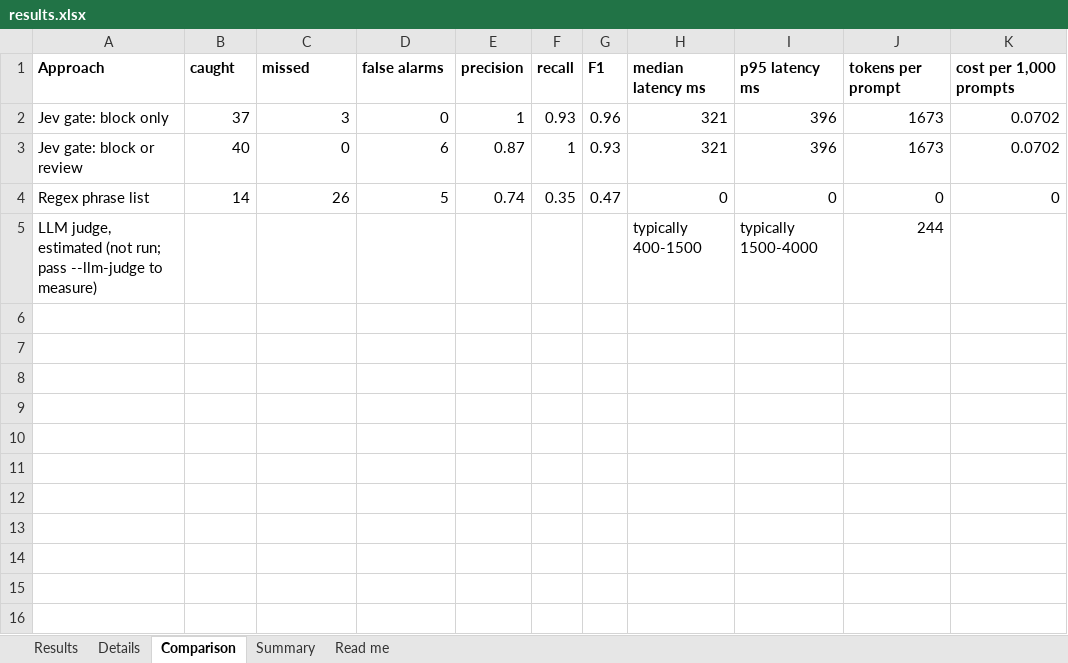
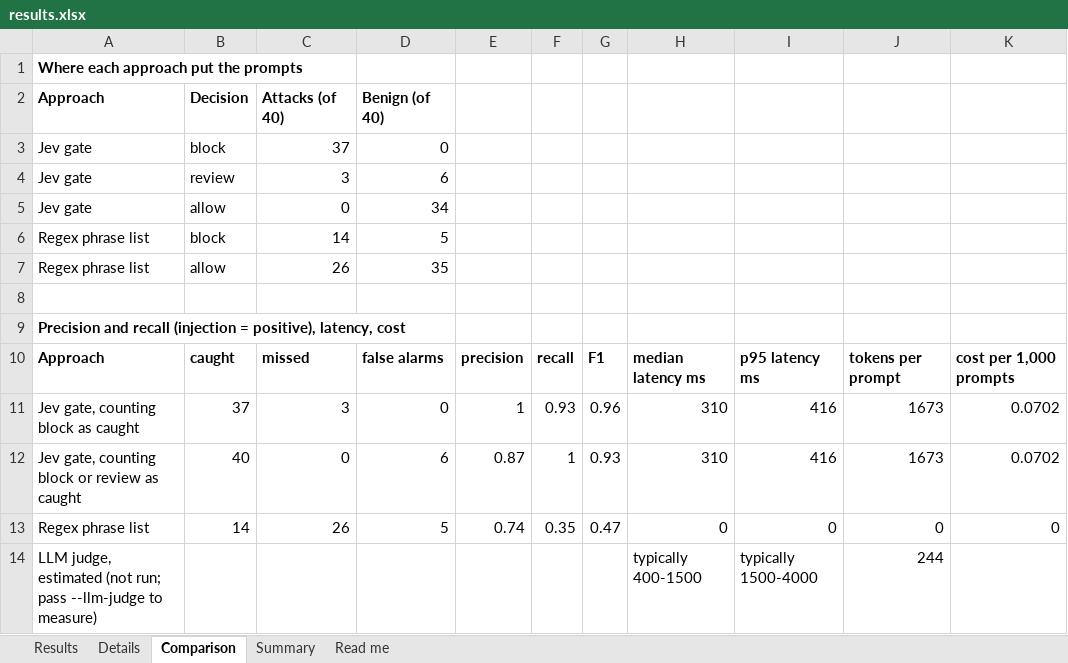
Before and after one commit to SecurityMindedSolutions/ai-skills, an Excel workbook: skills/jev/prompt-injection-eval/mock-data/example-output/results.xlsx, sheet Comparison, drawn as a sheet; values as stored, in another font and other column widths than the file's, no borders; addresses are those after the commit; the diff names each change by its address in the sheet, - before the commit and + after, or states it on an @@ line.

```diff
--- a/skills/jev/prompt-injection-eval/mock-data/example-output/results.xlsx (sheet Comparison)
+++ b/skills/jev/prompt-injection-eval/mock-data/example-output/results.xlsx (sheet Comparison)
+row 1: Where each approach put the prompts
+row 2: Approach | Decision | Attacks (of 40) | Benign (of 40)
+row 3: Jev gate | block | 37 | 0
+row 4: Jev gate | review | 3 | 6
+row 5: Jev gate | allow | 0 | 34
+row 6: Regex phrase list | block | 14 | 5
+row 7: Regex phrase list | allow | 26 | 35
+row 8: (empty)
+row 9: Precision and recall (injection = positive), latency, cost
-A11: Jev gate: block only
+A11: Jev gate, counting block as caught
-H11:H12: 321
+H11:H12: 310
-I11:I12: 396
+I11:I12: 416
-A12: Jev gate: block or review
+A12: Jev gate, counting block or review as caught
```
Also changed, not shown: sheet Details, sheet Results, sheet Summary, sheet Read me, 6 other files.
